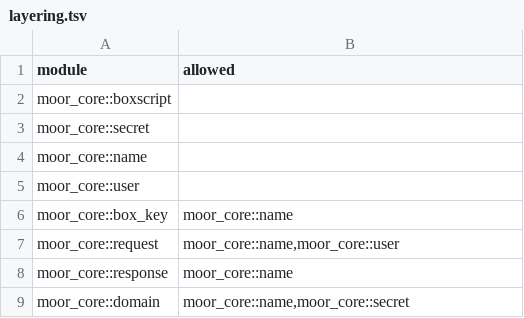
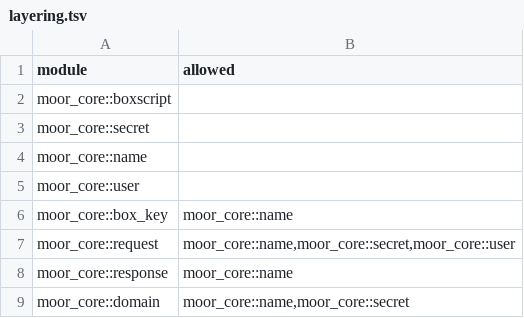
Before and after one commit to IniZio/moor, a TSV file: tools/layering.tsv, drawn as a sheet; only a part is shown.

Commit message:
feat(users): add enroll, secret and link requests and moor user CLI

```diff
--- a/tools/layering.tsv
+++ b/tools/layering.tsv
@@ -6,3 +6,3 @@ moor_core::user
 moor_core::box_key	moor_core::name
-moor_core::request	moor_core::name,moor_core::user
+moor_core::request	moor_core::name,moor_core::secret,moor_core::user
 moor_core::response	moor_core::name
```
Also changed, not shown: 21 other files.
